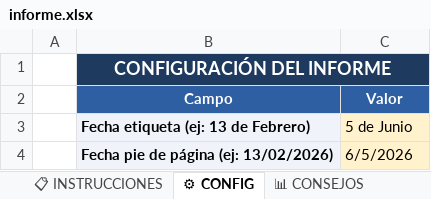
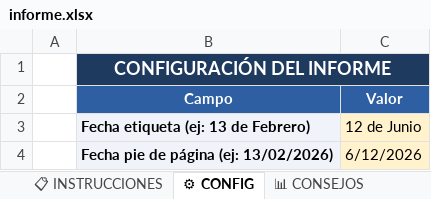
Before and after one commit to rinconrobertoj-oss/dashboard_V5, an Excel workbook: data/informe.xlsx, sheet ⚙ CONFIG, drawn as a sheet; values as stored, in another font and other column widths than the file's, no borders; the diff names each change by its address in the sheet, - before the commit and + after, or states it on an @@ line.

```diff
--- a/data/informe.xlsx (sheet ⚙ CONFIG)
+++ b/data/informe.xlsx (sheet ⚙ CONFIG)
-C3 (Valor): 5 de Junio
+C3 (Valor): 12 de Junio
-C4 (Valor): 6/5/2026
+C4 (Valor): 6/12/2026
```
Also changed, not shown: sheet 📁 EVIDENCIAS, sheet 📊 CONSEJOS, sheet 📈 HISTÓRICO CONSEJOS, sheet 🚀 EVOLUTIVOS, sheet 📈 HISTÓRICO GLOBAL, hidden cells, 1 other file.
